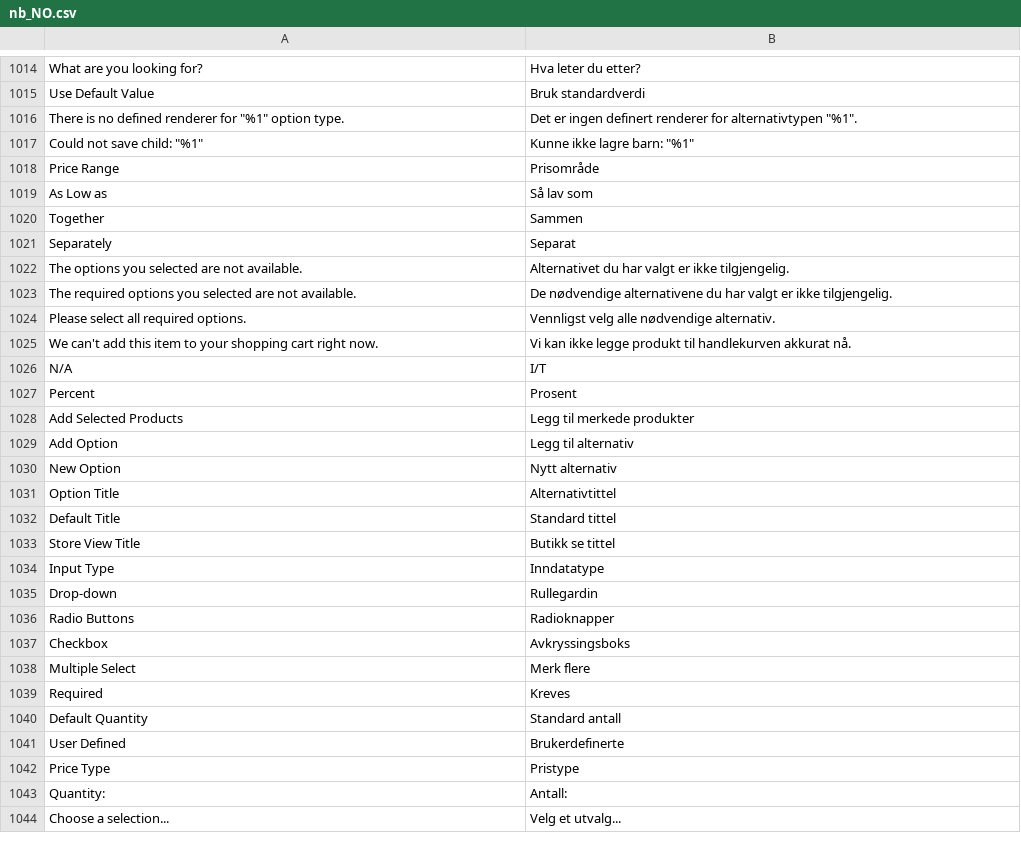
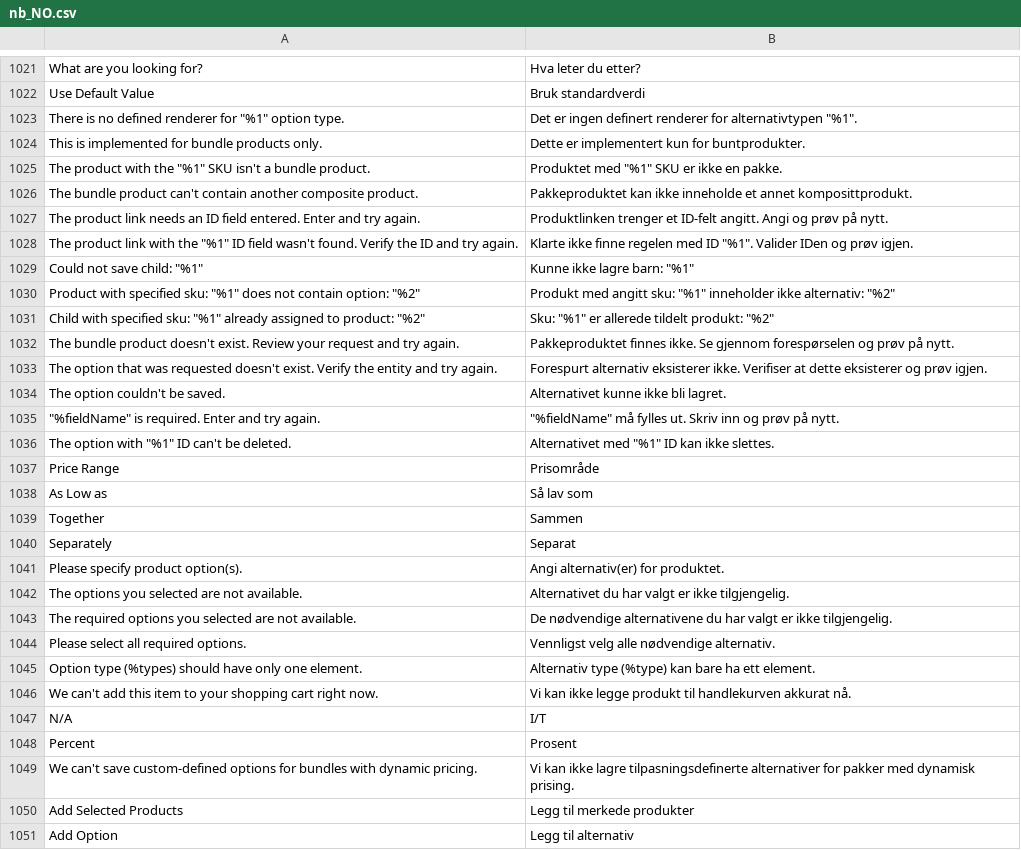
Before and after one commit to magento-l10n/language-nb_NO, a CSV file: nb_NO.csv, drawn as a sheet; only a part is shown, gaps mark what is left out; the shorter side is filled out with more unchanged rows; the diff covers the shown part only; the diff names each change by its address in the sheet, - before the commit and + after, or states it on an @@ line.

Commit message:
Updating translations from Crowdin.

```diff
--- a/nb_NO.csv
+++ b/nb_NO.csv
+row 1024: This is implemented for bundle products only. | Dette er implementert kun for buntprodukter.
+row 1025: The product with the "%1" SKU isn't a bundle product. | Produktet med "%1" SKU er ikke en pakke.
+row 1026: The bundle product can't contain another composite product. | Pakkeproduktet kan ikke inneholde et annet komposittprodukt.
+row 1027: The product link needs an ID field entered. Enter and try again. | Produktlinken trenger et ID-felt angitt. Angi og prøv på nytt.
+row 1028: The product link with the "%1" ID field wasn't found. Verify the ID and try again. | Klarte ikke finne regelen med ID "%1". Valider IDen og prøv igjen.
+row 1030: Product with specified sku: "%1" does not contain option: "%2" | Produkt med angitt sku: "%1" inneholder ikke alternativ: "%2"
+row 1031: Child with specified sku: "%1" already assigned to product: "%2" | Sku: "%1" er allerede tildelt produkt: "%2"
+row 1032: The bundle product doesn't exist. Review your request and try again. | Pakkeproduktet finnes ikke. Se gjennom forespørselen og prøv på nytt.
+row 1033: The option that was requested doesn't exist. Verify the entity and try again. | Forespurt alternativ eksisterer ikke. Verifiser at dette eksisterer og prøv igjen.
+row 1034: The option couldn't be saved. | Alternativet kunne ikke bli lagret.
+row 1035: "%fieldName" is required. Enter and try again. | "%fieldName" må fylles ut. Skriv inn og prøv på nytt.
+row 1036: The option with "%1" ID can't be deleted. | Alternativet med "%1" ID kan ikke slettes.
+row 1041: Please specify product option(s). | Angi alternativ(er) for produktet.
+row 1045: Option type (%types) should have only one element. | Alternativ type (%type) kan bare ha ett element.
+row 1049: We can't save custom-defined options for bundles with dynamic pricing. | Vi kan ikke lagre tilpasningsdefinerte alternativer for pakker med dynamisk prising.
```
Also changed, not shown: 6 added rows and 2 moved rows elsewhere in this file, 1 other file.
